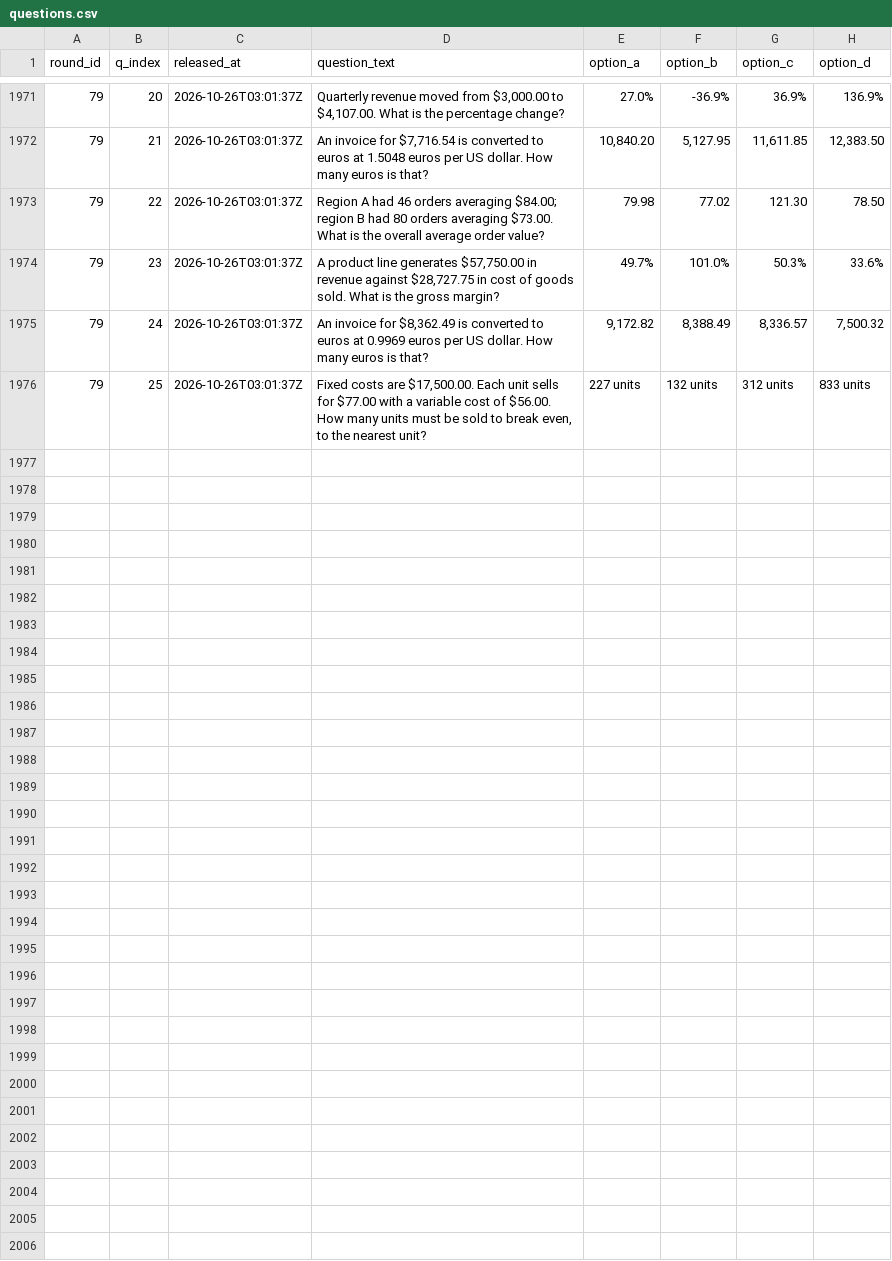
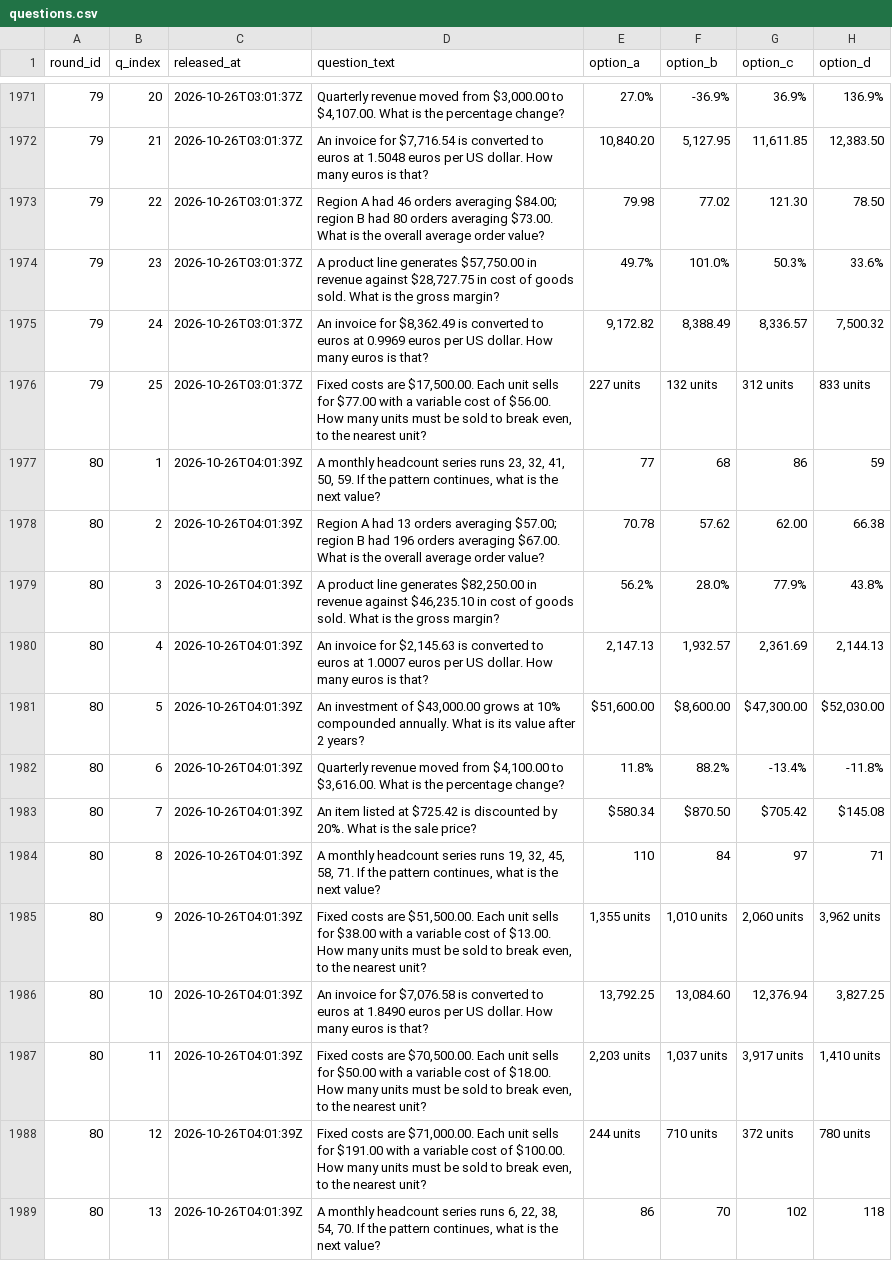
Before and after one commit to FaisalXL/dso429-hourly-quiz-2, a CSV file: questions.csv, drawn as a sheet; only a part is shown, gaps mark what is left out; the diff covers the shown part only; the diff names each change by its address in the sheet, - before the commit and + after, or states it on an @@ line.

Commit message:
Release: 2026-10-26T04:01Z

```diff
--- a/questions.csv
+++ b/questions.csv
+row 1977: 80 | 1 | 2026-10-26T04:01:39Z | A monthly headcount series runs 23, 32, 41, 50, 59. If the pattern continues, what is the next value? | 77 | 68 | 86 | 59
+row 1978: 80 | 2 | 2026-10-26T04:01:39Z | Region A had 13 orders averaging $57.00; region B had 196 orders averaging $67.00. What is the overall average order value? | 70.78 | 57.62 | 62.00 | 66.38
+row 1979: 80 | 3 | 2026-10-26T04:01:39Z | A product line generates $82,250.00 in revenue against $46,235.10 in cost of goods sold. What is the gross margin? | 56.2% | 28.0% | 77.9% | 43.8%
+row 1980: 80 | 4 | 2026-10-26T04:01:39Z | An invoice for $2,145.63 is converted to euros at 1.0007 euros per US dollar. How many euros is that? | 2,147.13 | 1,932.57 | 2,361.69 | 2,144.13
+row 1981: 80 | 5 | 2026-10-26T04:01:39Z | An investment of $43,000.00 grows at 10% compounded annually. What is its value after 2 years? | $51,600.00 | $8,600.00 | $47,300.00 | $52,030.00
+row 1982: 80 | 6 | 2026-10-26T04:01:39Z | Quarterly revenue moved from $4,100.00 to $3,616.00. What is the percentage change? | 11.8% | 88.2% | -13.4% | -11.8%
+row 1983: 80 | 7 | 2026-10-26T04:01:39Z | An item listed at $725.42 is discounted by 20%. What is the sale price? | $580.34 | $870.50 | $705.42 | $145.08
+row 1984: 80 | 8 | 2026-10-26T04:01:39Z | A monthly headcount series runs 19, 32, 45, 58, 71. If the pattern continues, what is the next value? | 110 | 84 | 97 | 71
+row 1985: 80 | 9 | 2026-10-26T04:01:39Z | Fixed costs are $51,500.00. Each unit sells for $38.00 with a variable cost of $13.00. How many units must be sold to break even, to the nearest unit? | 1,355 units | 1,010 units | 2,060 units | 3,962 units
+row 1986: 80 | 10 | 2026-10-26T04:01:39Z | An invoice for $7,076.58 is converted to euros at 1.8490 euros per US dollar. How many euros is that? | 13,792.25 | 13,084.60 | 12,376.94 | 3,827.25
+row 1987: 80 | 11 | 2026-10-26T04:01:39Z | Fixed costs are $70,500.00. Each unit sells for $50.00 with a variable cost of $18.00. How many units must be sold to break even, to the nearest unit? | 2,203 units | 1,037 units | 3,917 units | 1,410 units
+row 1988: 80 | 12 | 2026-10-26T04:01:39Z | Fixed costs are $71,000.00. Each unit sells for $191.00 with a variable cost of $100.00. How many units must be sold to break even, to the nearest unit? | 244 units | 710 units | 372 units | 780 units
+row 1989: 80 | 13 | 2026-10-26T04:01:39Z | A monthly headcount series runs 6, 22, 38, 54, 70. If the pattern continues, what is the next value? | 86 | 70 | 102 | 118
```
Also changed, not shown: 12 added rows elsewhere in this file.
